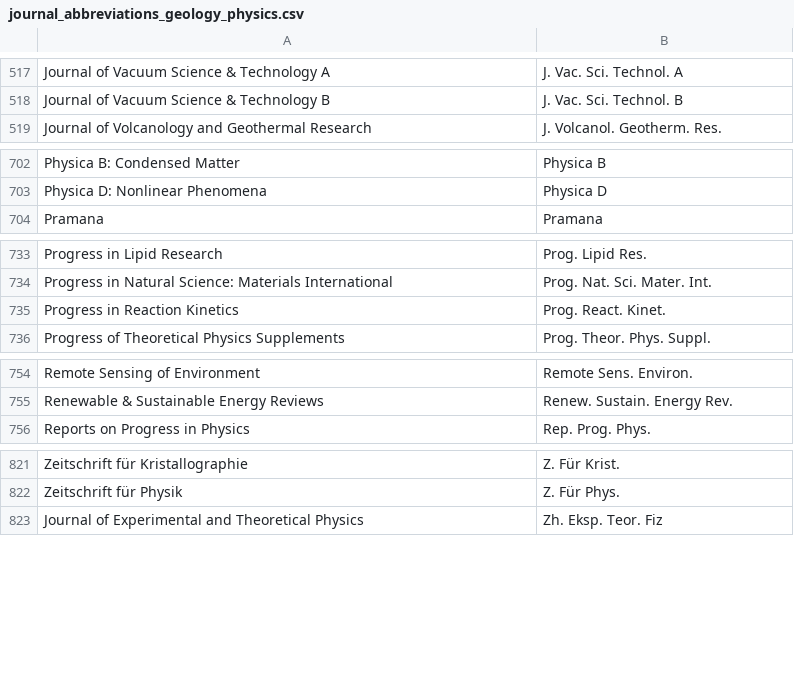
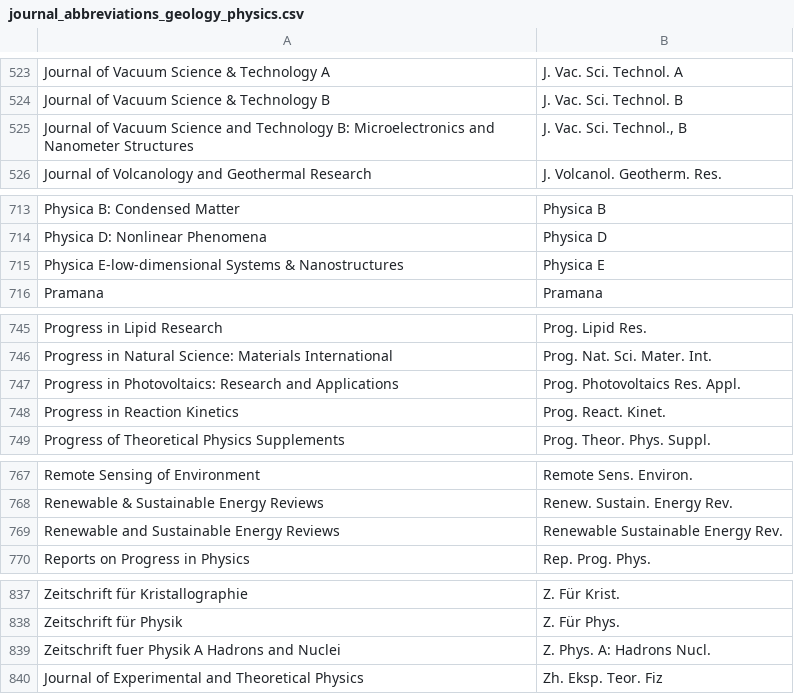
Before and after one commit to JabRef/abbrv.jabref.org, a CSV file: journals/journal_abbreviations_geology_physics.csv, drawn as a sheet; only a part is shown, gaps mark what is left out; the diff covers the shown part only; the diff names each change by its address in the sheet, - before the commit and + after, or states it on an @@ line.

```diff
--- a/journals/journal_abbreviations_geology_physics.csv
+++ b/journals/journal_abbreviations_geology_physics.csv
+row 525: Journal of Vacuum Science and Technology B: Microelectronics and Nanometer Structures | J. Vac. Sci. Technol., B
+row 715: Physica E-low-dimensional Systems & Nanostructures | Physica E
+row 747: Progress in Photovoltaics: Research and Applications | Prog. Photovoltaics Res. Appl.
+row 769: Renewable and Sustainable Energy Reviews | Renewable Sustainable Energy Rev.
+row 839: Zeitschrift fuer Physik A Hadrons and Nuclei | Z. Phys. A: Hadrons Nucl.
```
Also changed, not shown: 13 added rows, 1 removed row, 3 moved rows and 1 edited cell elsewhere in this file.
